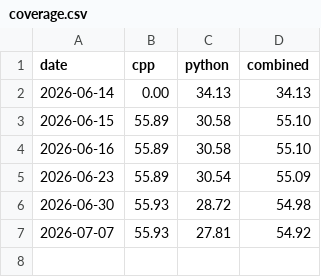
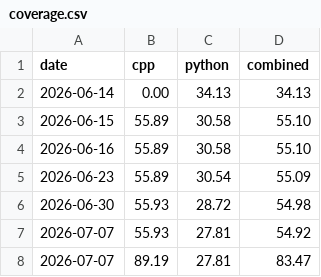
Before and after one commit to eos/coverage, a CSV file: coverage.csv, drawn as a sheet; the diff names each change by its address in the sheet, - before the commit and + after, or states it on an @@ line.

Commit message:
Update code coverage for 2026-07-07

```diff
--- a/coverage.csv
+++ b/coverage.csv
+row 8: 2026-07-07 | 89.19 | 27.81 | 83.47
```
Also changed, not shown: 1 other file.
